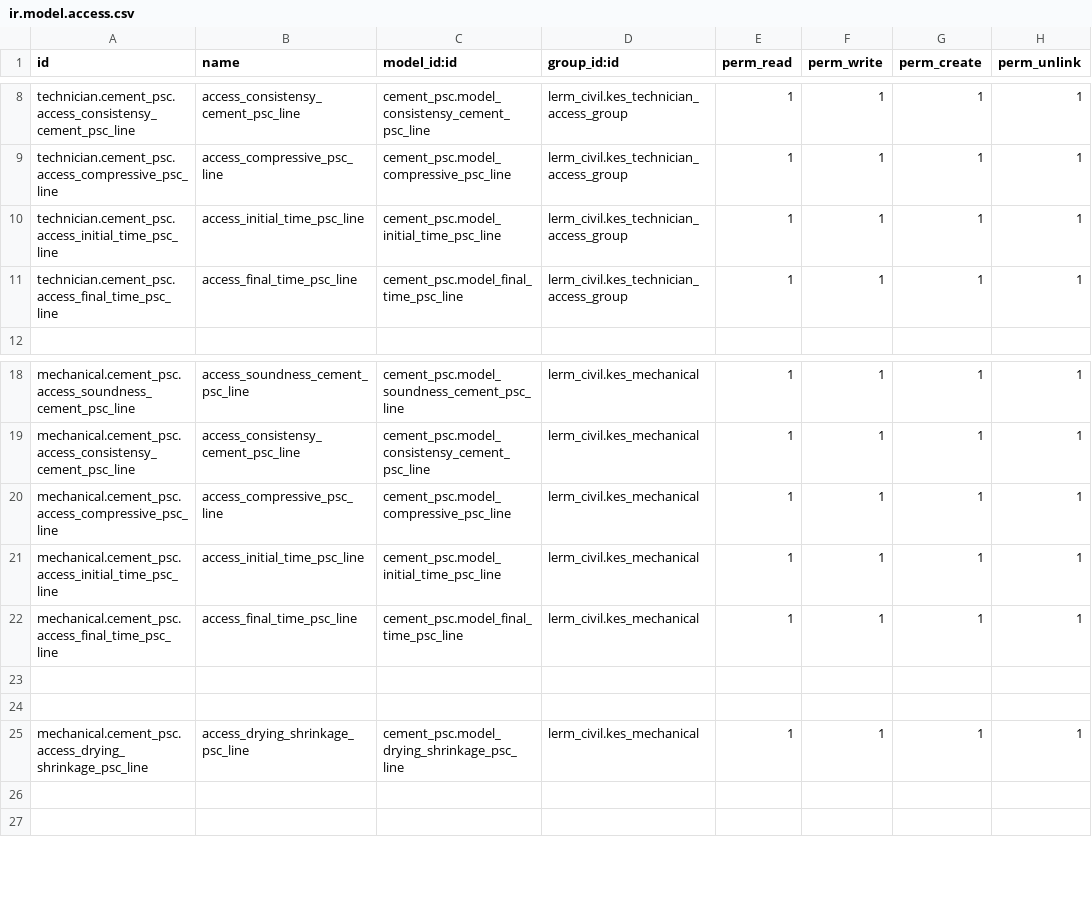
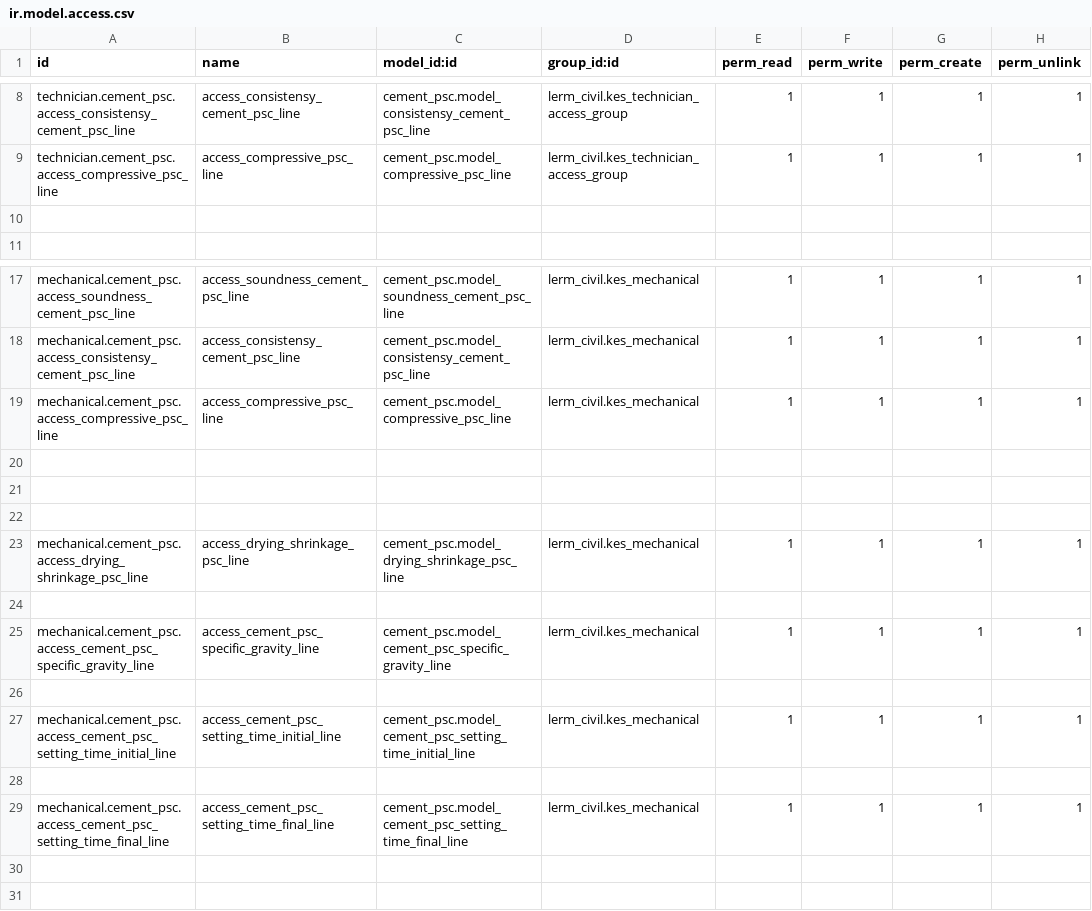
Before and after one commit to Usman-Shaikhnag/lerm_civil_products, a CSV file: cement_psc/security/ir.model.access.csv, drawn as a sheet; only a part is shown, gaps mark what is left out.

Commit message:
Cement PSC

```diff
--- a/cement_psc/security/ir.model.access.csv
+++ b/cement_psc/security/ir.model.access.csv
@@ -9,4 +9,3 @@ technician.cement_psc.access_consistensy_cement_psc_line,access_consistensy_ceme
 technician.cement_psc.access_compressive_psc_line,access_compressive_psc_line,cement_psc.model_compressive_psc_line,lerm_civil.kes_technician_access_group,1,1,1,1
-technician.cement_psc.access_initial_time_psc_line,access_initial_time_psc_line,cement_psc.model_initial_time_psc_line,lerm_civil.kes_technician_access_group,1,1,1,1
-technician.cement_psc.access_final_time_psc_line,access_final_time_psc_line,cement_psc.model_final_time_psc_line,lerm_civil.kes_technician_access_group,1,1,1,1
+
 
@@ -20,4 +19,3 @@ mechanical.cement_psc.access_consistensy_cement_psc_line,access_consistensy_ceme
 mechanical.cement_psc.access_compressive_psc_line,access_compressive_psc_line,cement_psc.model_compressive_psc_line,lerm_civil.kes_mechanical,1,1,1,1
-mechanical.cement_psc.access_initial_time_psc_line,access_initial_time_psc_line,cement_psc.model_initial_time_psc_line,lerm_civil.kes_mechanical,1,1,1,1
-mechanical.cement_psc.access_final_time_psc_line,access_final_time_psc_line,cement_psc.model_final_time_psc_line,lerm_civil.kes_mechanical,1,1,1,1
+
 
@@ -25,2 +23,8 @@ mechanical.cement_psc.access_final_time_psc_line,access_final_time_psc_line,ceme
 mechanical.cement_psc.access_drying_shrinkage_psc_line,access_drying_shrinkage_psc_line,cement_psc.model_drying_shrinkage_psc_line,lerm_civil.kes_mechanical,1,1,1,1
+
+mechanical.cement_psc.access_cement_psc_specific_gravity_line,access_cement_psc_specific_gravity_line,cement_psc.model_cement_psc_specific_gravity_line,lerm_civil.kes_mechanical,1,1,1,1
+
+mechanical.cement_psc.access_cement_psc_setting_time_initial_line,access_cement_psc_setting_time_initial_line,cement_psc.model_cement_psc_setting_time_initial_line,lerm_civil.kes_mechanical,1,1,1,1
+
+mechanical.cement_psc.access_cement_psc_setting_time_final_line,access_cement_psc_setting_time_final_line,cement_psc.model_cement_psc_setting_time_final_line,lerm_civil.kes_mechanical,1,1,1,1
 
```
Also changed, not shown: 9 other files.
